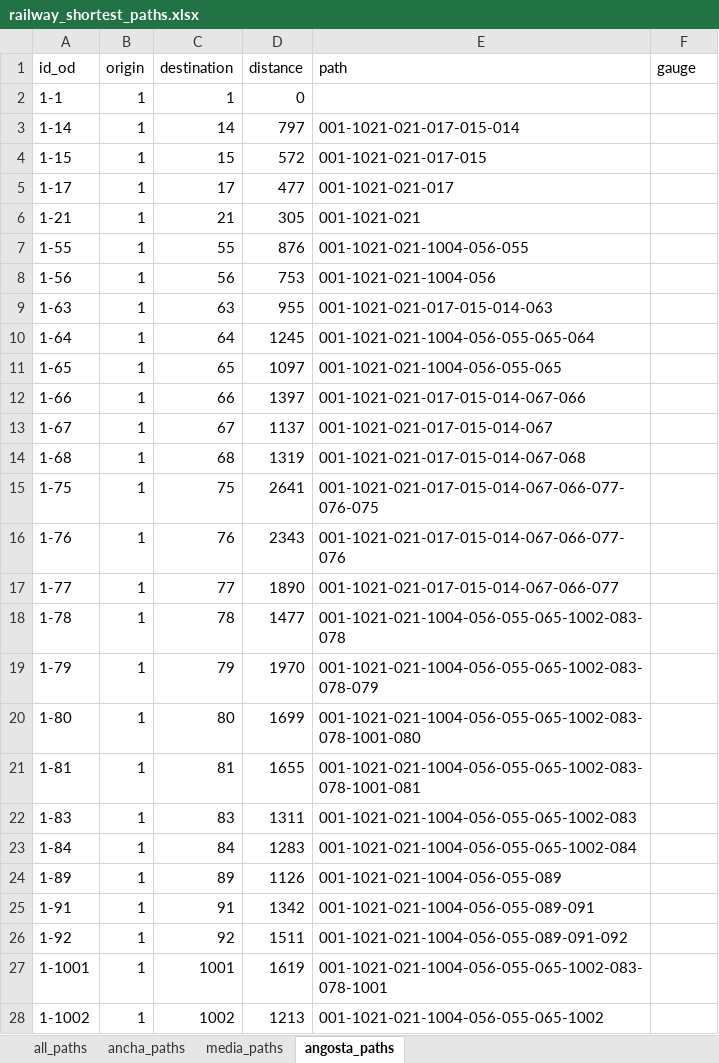
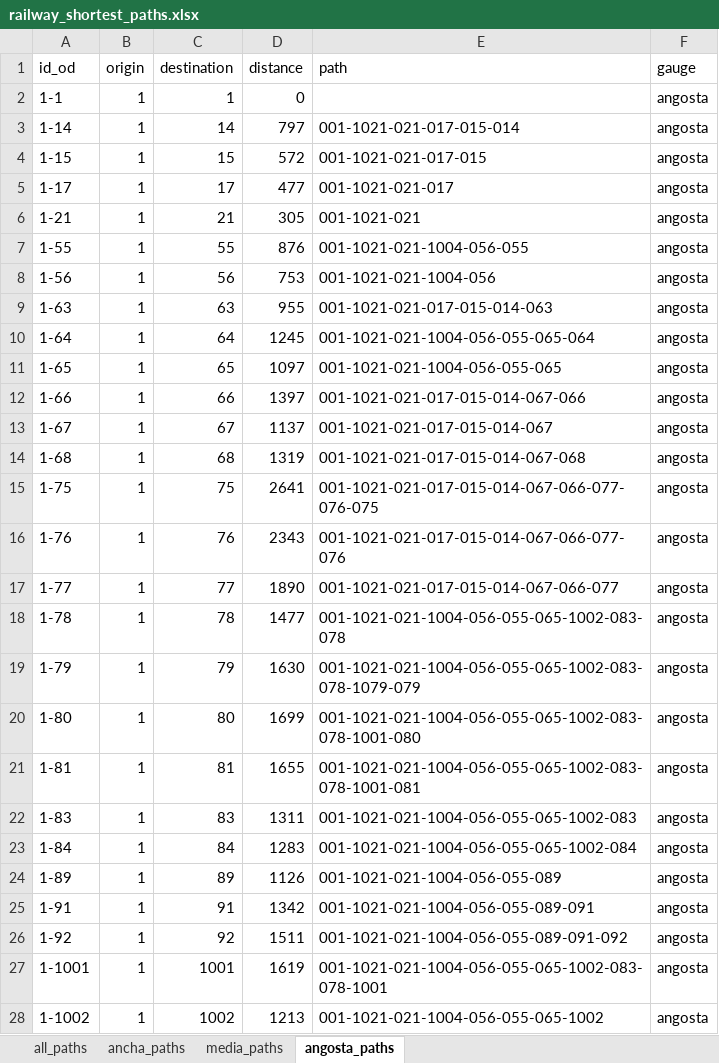
Before and after one commit to abenassi/freight-transport-network, an Excel workbook: dijkstra/paths/railway_shortest_paths.xlsx, sheet angosta_paths, drawn as a sheet; only a part is shown; values as stored, in another font and other column widths than the file's, no borders; the diff covers the shown part only; the diff names each change by its address in the sheet, - before the commit and + after, or states it on an @@ line.

```diff
--- a/dijkstra/paths/railway_shortest_paths.xlsx (sheet angosta_paths)
+++ b/dijkstra/paths/railway_shortest_paths.xlsx (sheet angosta_paths)
-F2:F28 (gauge): (empty)
+F2:F28 (gauge): angosta
-D19 (distance): 1970
+D19 (distance): 1630
-E19 (path): 001-1021-021-1004-056-055-065-1002-083-078-079
+E19 (path): 001-1021-021-1004-056-055-065-1002-083-078-1079-079
```
Also changed, not shown: 59 added rows and 924 edited cells elsewhere in this sheet, sheet ancha_paths, sheet all_paths, sheet media_paths, data/railway_paths.xlsx, dijkstra/data/railway_links_table.xlsx, 10 other files.
